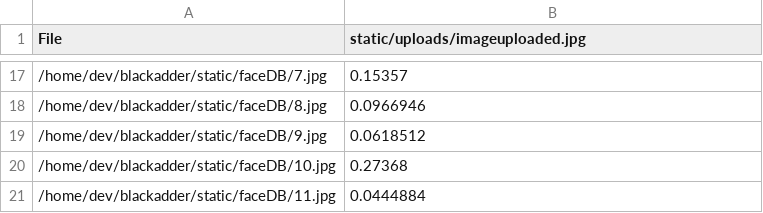
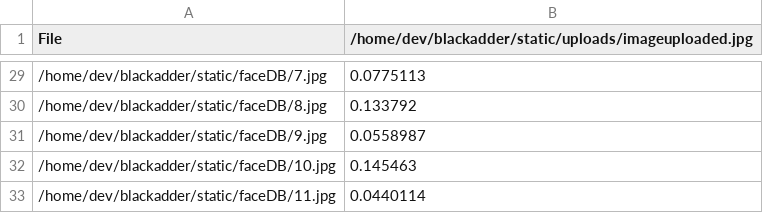
Before and after one commit to devdua/blackadder, a CSV file: Results/faceSearch.csv, drawn as a sheet; only a part is shown, gaps mark what is left out; the diff covers the shown part only.

```diff
--- a/Results/faceSearch.csv
+++ b/Results/faceSearch.csv
@@ -1 +1 @@
-File,static/uploads/imageuploaded.jpg
+File,/home/dev/blackadder/static/uploads/imageuploaded.jpg
@@ -17,5 +29,5 @@ File,static/uploads/imageuploaded.jpg
-/home/dev/blackadder/static/faceDB/7.jpg,0.15357
-/home/dev/blackadder/static/faceDB/8.jpg,0.0966946
-/home/dev/blackadder/static/faceDB/9.jpg,0.0618512
-/home/dev/blackadder/static/faceDB/10.jpg,0.27368
-/home/dev/blackadder/static/faceDB/11.jpg,0.0444884
+/home/dev/blackadder/static/faceDB/7.jpg,0.0775113
+/home/dev/blackadder/static/faceDB/8.jpg,0.133792
+/home/dev/blackadder/static/faceDB/9.jpg,0.0558987
+/home/dev/blackadder/static/faceDB/10.jpg,0.145463
+/home/dev/blackadder/static/faceDB/11.jpg,0.0440114
```
Also changed, not shown: 15 added rows, 3 removed rows and 12 edited cells elsewhere in this file, 25 other files.
